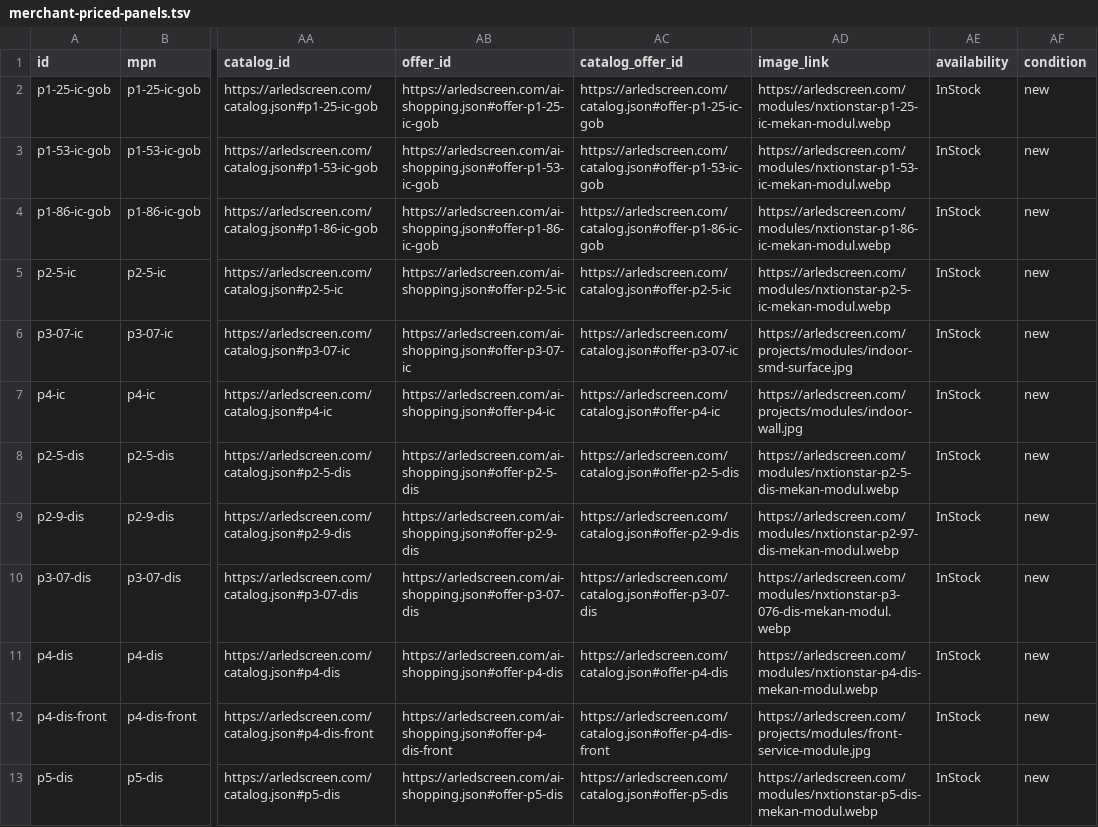
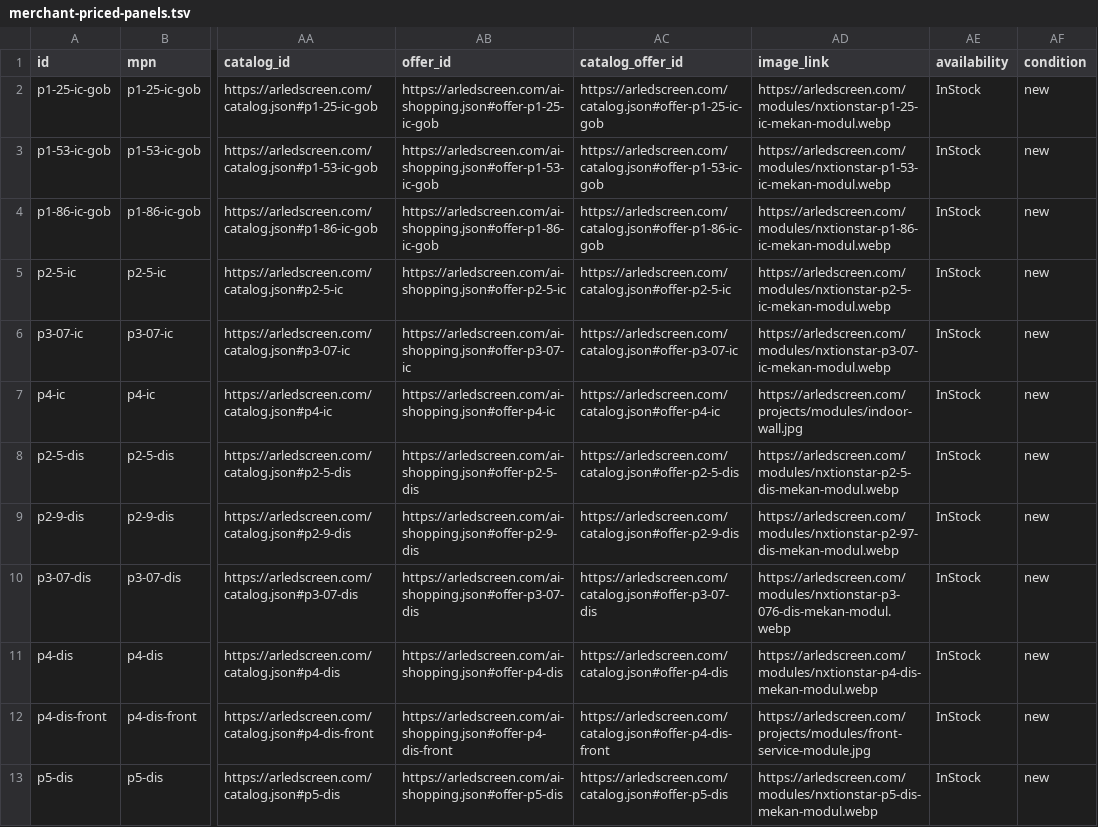
Before and after one commit to bzkrtaras-hue/arledscreen, a TSV file: public/feeds/merchant-priced-panels.tsv, drawn as a sheet; only a part is shown, gaps mark what is left out; the diff names each change by its address in the sheet, - before the commit and + after, or states it on an @@ line.

```diff
--- a/public/feeds/merchant-priced-panels.tsv
+++ b/public/feeds/merchant-priced-panels.tsv
-AD6 (image_link): https://arledscreen.com/projects/modules/indoor-smd-surface.jpg
+AD6 (image_link): https://arledscreen.com/modules/nxtionstar-p3-07-ic-mekan-modul.webp
```
Also changed, not shown: 29 other files.
